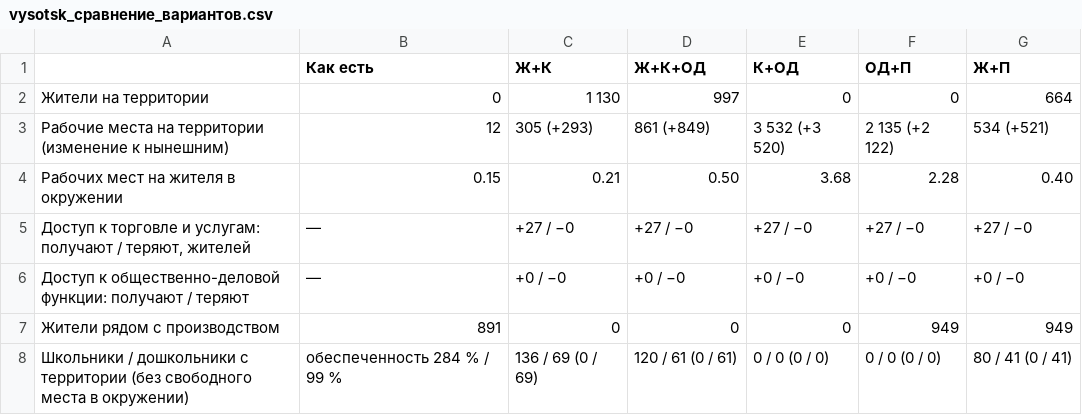
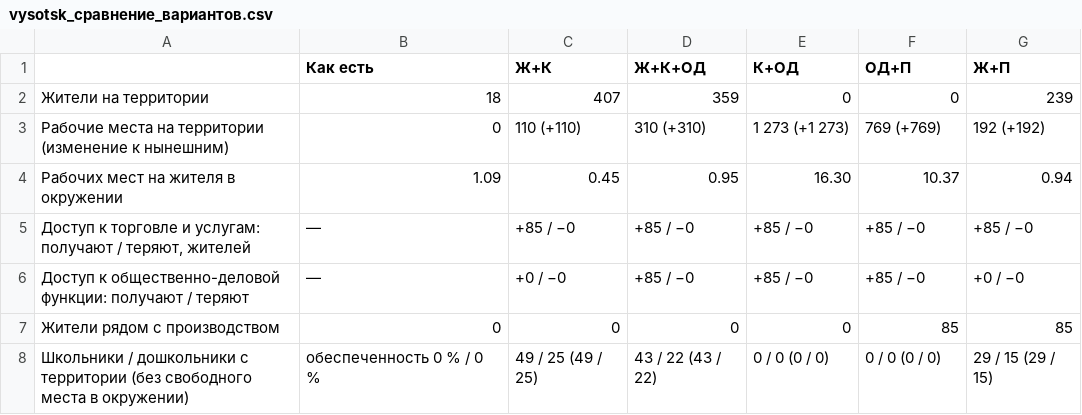
Before and after one commit to Harlekiro/testNIR, a CSV file: results_v5/vysotsk/vysotsk_сравнение_вариантов.csv, drawn as a sheet; only a part is shown; the diff covers the shown part only.

```diff
--- a/results_v5/vysotsk/vysotsk_сравнение_вариантов.csv
+++ b/results_v5/vysotsk/vysotsk_сравнение_вариантов.csv
@@ -1,8 +1,8 @@
 ,Как есть,Ж+К,Ж+К+ОД,К+ОД,ОД+П,Ж+П
-Жители на территории,0,1 130,997,0,0,664
-Рабочие места на территории (изменение к нынешним),12,305 (+293),861 (+849),3 532 (+3 520),2 135 (+2 122),534 (+521)
-Рабочих мест на жителя в окружении,0.15,0.21,0.50,3.68,2.28,0.40
-"Доступ к торговле и услугам: получают / теряют, жителей",—,+27 / −0,+27 / −0,+27 / −0,+27 / −0,+27 / −0
-Доступ к общественно-деловой функции: получают / теряют,—,+0 / −0,+0 / −0,+0 / −0,+0 / −0,+0 / −0
-Жители рядом с производством,891,0,0,0,949,949
-Школьники / дошкольники с территории (без свободного места в окружении),обеспеченность 284 % / 99 %,136 / 69 (0 / 69),120 / 61 (0 / 61),0 / 0 (0 / 0),0 / 0 (0 / 0),80 / 41 (0 / 41)
+Жители на территории,18,407,359,0,0,239
+Рабочие места на территории (изменение к нынешним),0,110 (+110),310 (+310),1 273 (+1 273),769 (+769),192 (+192)
+Рабочих мест на жителя в окружении,1.09,0.45,0.95,16.30,10.37,0.94
+"Доступ к торговле и услугам: получают / теряют, жителей",—,+85 / −0,+85 / −0,+85 / −0,+85 / −0,+85 / −0
+Доступ к общественно-деловой функции: получают / теряют,—,+0 / −0,+85 / −0,+85 / −0,+85 / −0,+0 / −0
+Жители рядом с производством,0,0,0,0,85,85
+Школьники / дошкольники с территории (без свободного места в окружении),обеспеченность 0 % / 0 %,49 / 25 (49 / 25),43 / 22 (43 / 22),0 / 0 (0 / 0),0 / 0 (0 / 0),29 / 15 (29 / 15)
```
Also changed, not shown: 5 edited cells elsewhere in this file, results_v5/gatchina_layers/gatchina_layers_сравнение_вариантов.csv, results_v5/vysotsk/vysotsk_сравнение_подробно.csv, 27 other files.
